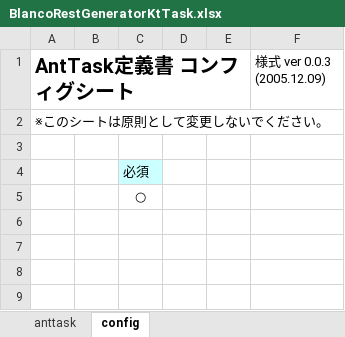
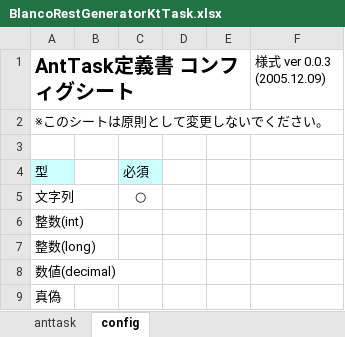
Before and after one commit to uedaueo/blancoRestGeneratorKt, an Excel workbook: meta/program/BlancoRestGeneratorKtTask.xlsx, sheet config, drawn as a sheet; values as stored, in another font and other column widths than the file's, no borders; the diff names each change by its address in the sheet, - before the commit and + after, or states it on an @@ line.

```diff
--- a/meta/program/BlancoRestGeneratorKtTask.xlsx (sheet config)
+++ b/meta/program/BlancoRestGeneratorKtTask.xlsx (sheet config)
-A4 (AntTask定義書 コンフィグシート): (empty)
+A4 (AntTask定義書 コンフィグシート): 型
-A4 fill: none
+A4 fill: #CCFFFF
-A5 (AntTask定義書 コンフィグシート): (empty)
+A5 (AntTask定義書 コンフィグシート): 文字列
+row 6: 整数(int)
+row 7: 整数(long)
+row 8: 数値(decimal)
+row 9: 真偽
```
Also changed, not shown: sheet anttask, meta/api/BlancoApiPostSample.xlsx, meta/program/BlancoRestGeneratorKtConstants.xlsx, 17 other files.
